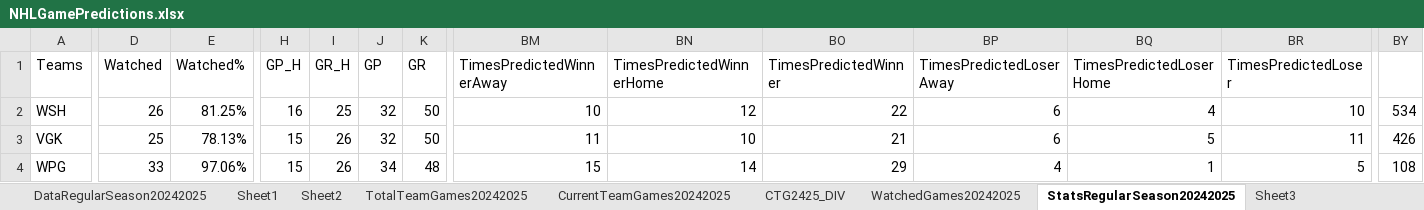
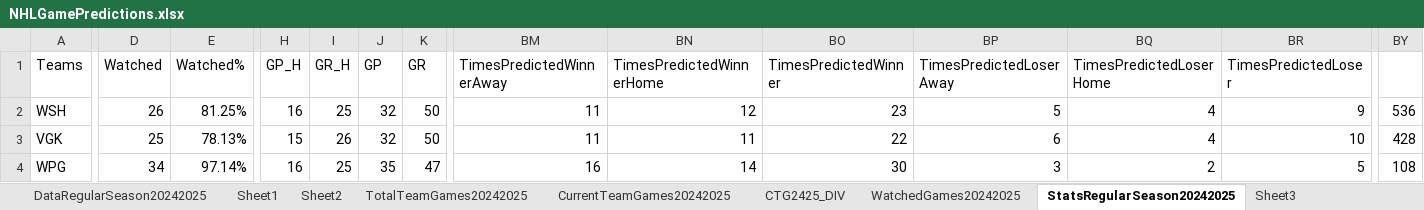
Before and after one commit to abriggs914/Coding_Practice, an Excel workbook: Python/Jerseys/NHLGamePredictions.xlsx, sheet StatsRegularSeason20242025, drawn as a sheet; only a part is shown, gaps mark what is left out; values as stored, in another font and other column widths than the file's, no borders; conditional formats and table styles not drawn; the diff covers the shown part only; the diff names each change by its address in the sheet, - before the commit and + after, or states it on an @@ line.

```diff
--- a/Python/Jerseys/NHLGamePredictions.xlsx (sheet StatsRegularSeason20242025)
+++ b/Python/Jerseys/NHLGamePredictions.xlsx (sheet StatsRegularSeason20242025)
-BM2 (TimesPredictedWinnerAway): 10
+BM2 (TimesPredictedWinnerAway): 11
-BO2 (TimesPredictedWinner): 22
+BO2 (TimesPredictedWinner): 23
-BP2 (TimesPredictedLoserAway): 6
+BP2 (TimesPredictedLoserAway): 5
-BR2 (TimesPredictedLoser): 10
+BR2 (TimesPredictedLoser): 9
-BY2: 534
+BY2: 536
-BN3 (TimesPredictedWinnerHome): 10
+BN3 (TimesPredictedWinnerHome): 11
-BO3 (TimesPredictedWinner): 21
+BO3 (TimesPredictedWinner): 22
-BQ3 (TimesPredictedLoserHome): 5
+BQ3 (TimesPredictedLoserHome): 4
-BR3 (TimesPredictedLoser): 11
+BR3 (TimesPredictedLoser): 10
-BY3: 426
+BY3: 428
-D4 (Watched): 33
+D4 (Watched): 34
-E4 (Watched%): 97.06%
+E4 (Watched%): 97.14%
-H4 (GP_H): 15
+H4 (GP_H): 16
-I4 (GR_H): 26
+I4 (GR_H): 25
-J4 (GP): 34
+J4 (GP): 35
-K4 (GR): 48
+K4 (GR): 47
-BM4 (TimesPredictedWinnerAway): 15
+BM4 (TimesPredictedWinnerAway): 16
-BO4 (TimesPredictedWinner): 29
+BO4 (TimesPredictedWinner): 30
-BP4 (TimesPredictedLoserAway): 4
+BP4 (TimesPredictedLoserAway): 3
-BQ4 (TimesPredictedLoserHome): 1
+BQ4 (TimesPredictedLoserHome): 2
```
Also changed, not shown: 3 added rows, 3 removed rows and 166 edited cells elsewhere in this sheet, sheet Sheet2, sheet Sheet1, sheet DataRegularSeason20242025, sheet CTG2425_DIV, sheet CurrentTeamGames20242025, sheet WatchedGames20242025, charts or pictures, 2 other files.
